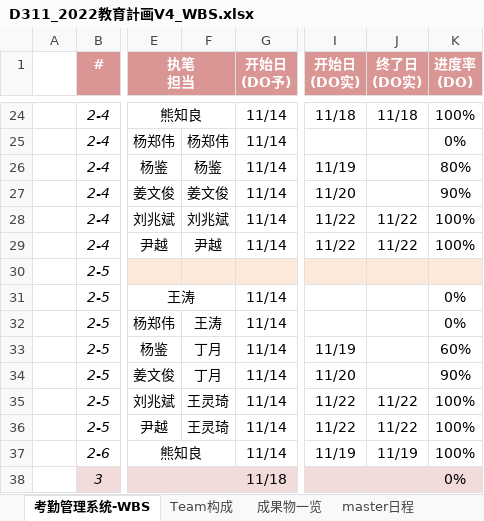
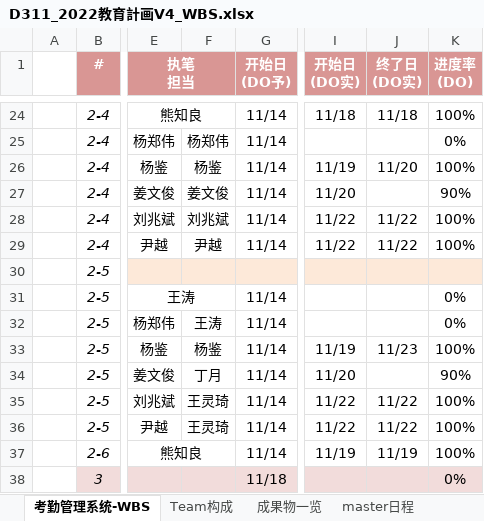
Before and after one commit to machao-hyron/skillup, an Excel workbook: D311_2022教育計画V4_WBS.xlsx, sheet 考勤管理系统-WBS, drawn as a sheet; only a part is shown, gaps mark what is left out; values as stored, in another font and other column widths than the file's, no borders; the diff names each change by its address in the sheet, - before the commit and + after, or states it on an @@ line.

Commit message:
Add files via upload

```diff
--- a/D311_2022教育計画V4_WBS.xlsx (sheet 考勤管理系统-WBS)
+++ b/D311_2022教育計画V4_WBS.xlsx (sheet 考勤管理系统-WBS)
-J26 (终了日 (DO实)): (empty)
+J26 (终了日 (DO实)): 11/20
-K26 (进度率 (DO)): 80%
+K26 (进度率 (DO)): 100%
-F33: 丁月
+F33: 杨鉴
-J33 (终了日 (DO实)): (empty)
+J33 (终了日 (DO实)): 11/23
-K33 (进度率 (DO)): 60%
+K33 (进度率 (DO)): 100%
```
